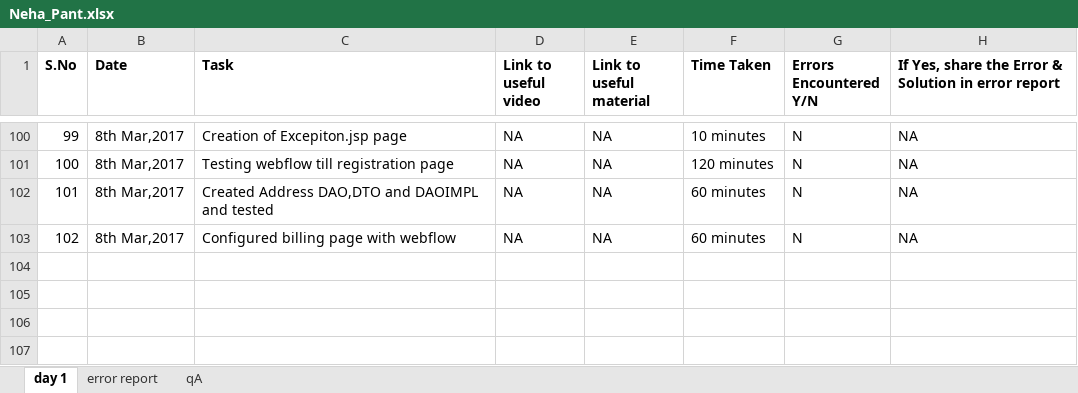
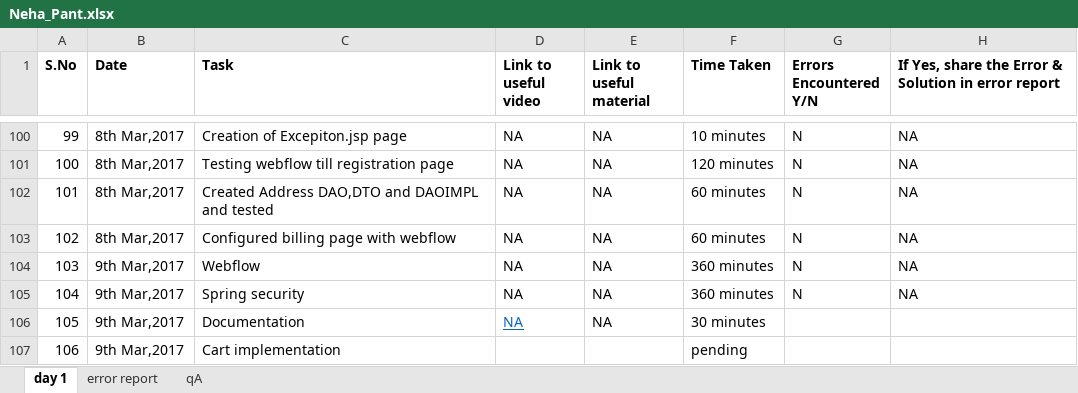
Before and after one commit to Neha-Pant/ZenSports, an Excel workbook: Neha_Pant.xlsx, sheet day 1, drawn as a sheet; only a part is shown, gaps mark what is left out; values as stored, in another font and other column widths than the file's, no borders; the diff names each change by its address in the sheet, - before the commit and + after, or states it on an @@ line.

```diff
--- a/Neha_Pant.xlsx (sheet day 1)
+++ b/Neha_Pant.xlsx (sheet day 1)
+row 104: 103 | 9th Mar,2017 | Webflow | NA | NA | 360 minutes | N | NA
+row 105: 104 | 9th Mar,2017 | Spring security | NA | NA | 360 minutes | N | NA
+row 106: 105 | 9th Mar,2017 | Documentation | NA | NA | 30 minutes
+row 107: 106 | 9th Mar,2017 | Cart implementation |  |  | pending
```
Also changed, not shown: 32 other files.
